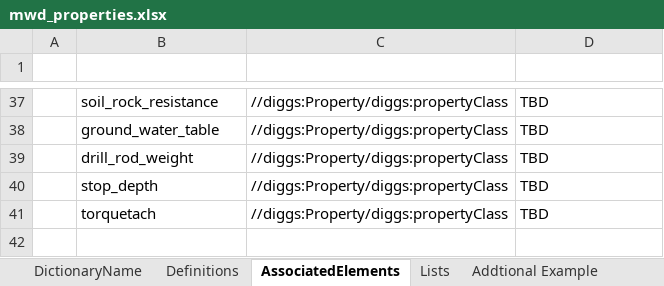
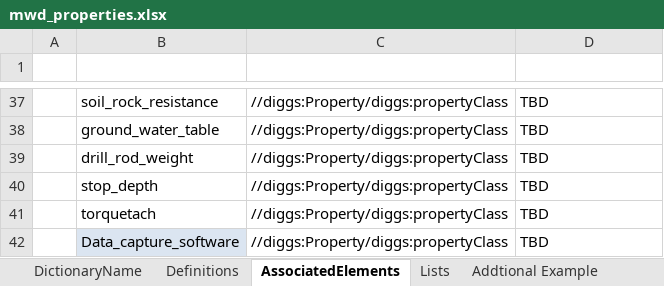
Before and after one commit to DIGGSml/def, an Excel workbook: Codelist Excel Files and Conversion Templates to XML/mwd_properties.xlsx, sheet AssociatedElements, drawn as a sheet; only a part is shown, gaps mark what is left out; values as stored, in another font and other column widths than the file's, no borders; table styles not drawn; the diff names each change by its address in the sheet, - before the commit and + after, or states it on an @@ line.

Commit message:
added software id

```diff
--- a/Codelist Excel Files and Conversion Templates to XML/mwd_properties.xlsx (sheet AssociatedElements)
+++ b/Codelist Excel Files and Conversion Templates to XML/mwd_properties.xlsx (sheet AssociatedElements)
+row 42:  | Data_capture_software | //diggs:Property/diggs:propertyClass | TBD
```
Also changed, not shown: sheet Definitions, 1 other file.
